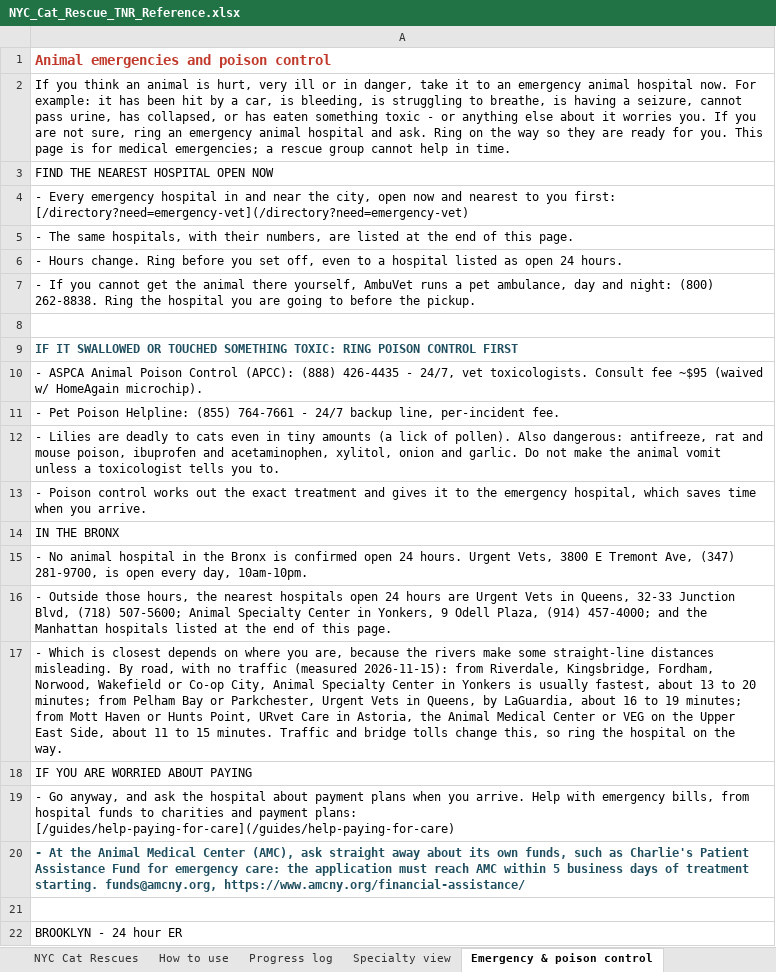
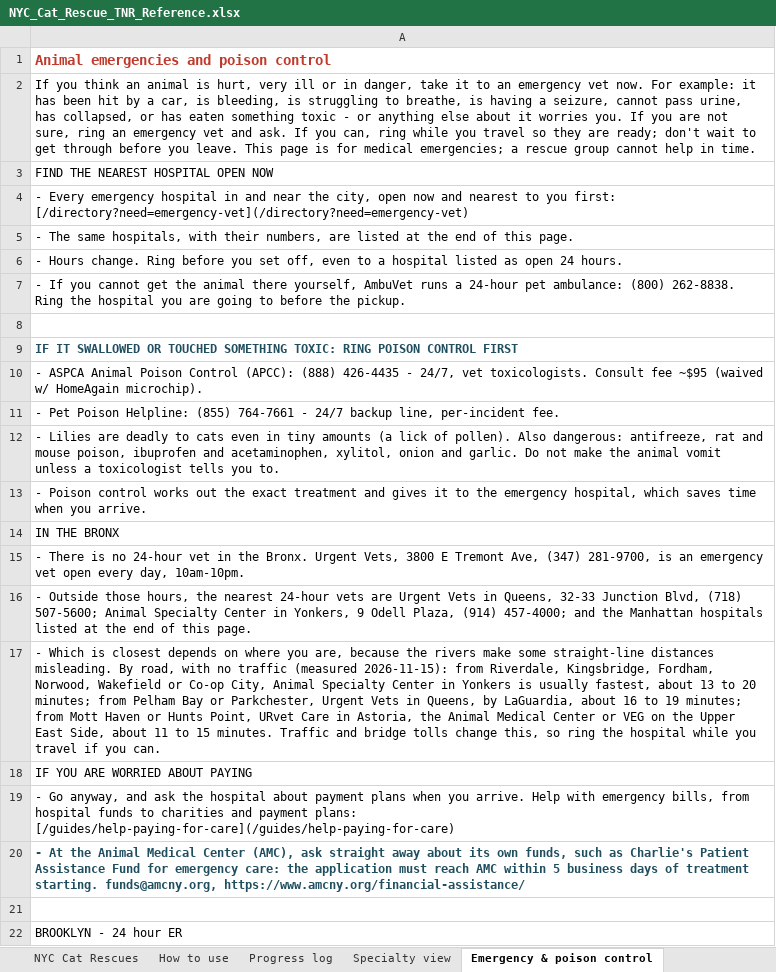
Before and after one commit to btaylor62000-spec/nyc-animal-rescue, an Excel workbook: research/NYC_Cat_Rescue_TNR_Reference.xlsx, sheet Emergency & poison control, drawn as a sheet; only a part is shown; values as stored, in another font and other column widths than the file's, no borders; the diff names each change by its address in the sheet, - before the commit and + after, or states it on an @@ line.

```diff
--- a/research/NYC_Cat_Rescue_TNR_Reference.xlsx (sheet Emergency & poison control)
+++ b/research/NYC_Cat_Rescue_TNR_Reference.xlsx (sheet Emergency & poison control)
-A2: …an emergency animal hospital now. For example: it has been hit by a car, is bleeding, is struggling to breathe, is having a seizure, cannot pass urine, has collapsed, or has eaten something toxic - or anything else about it worries you. If you are not sure, ring an emergency animal hospital and ask. Ring on the way so they are ready for you. This page…
+A2: …an emergency vet now. For example: it has been hit by a car, is bleeding, is struggling to breathe, is having a seizure, cannot pass urine, has collapsed, or has eaten something toxic - or anything else about it worries you. If you are not sure, ring an emergency vet and ask. If you can, ring while you travel so they are ready; don't wait to get through before you leave. This page…
-A7: …runs a pet ambulance, day and night: (800) 262-8838.…
+A7: …runs a 24-hour pet ambulance: (800) 262-8838.…
-A15: - No animal hospital in the Bronx is confirmed open 24 hours. Urgent Vets, 3800 E Tremont Ave, (347) 281-9700, is open every…
+A15: - There is no 24-hour vet in the Bronx. Urgent Vets, 3800 E Tremont Ave, (347) 281-9700, is an emergency vet open every…
-A16: …the nearest hospitals open 24 hours are Urgent…
+A16: …the nearest 24-hour vets are Urgent…
-A17: …the hospital on the way.
+A17: …the hospital while you travel if you can.
```
Also changed, not shown: research/NYC_Animal_Trapped.xlsx, research/NYC_Pets_In_A_Disaster.xlsx, 8 other files.
